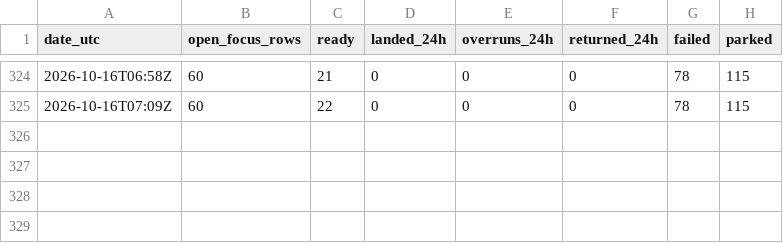
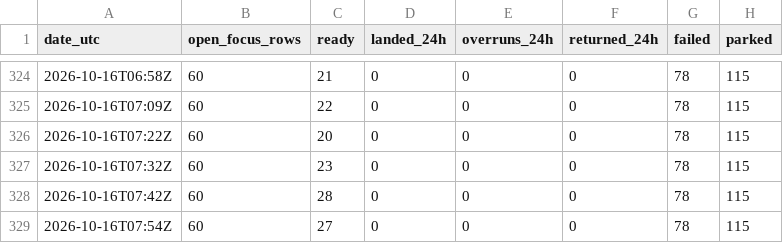
Before and after one commit to maximkone/engine2040-public, a TSV file: docs/design/burndown.tsv, drawn as a sheet; only a part is shown, gaps mark what is left out; the diff names each change by its address in the sheet, - before the commit and + after, or states it on an @@ line.

```diff
--- a/docs/design/burndown.tsv
+++ b/docs/design/burndown.tsv
+row 326: 2026-10-16T07:22Z | 60 | 20 | 0 | 0 | 0 | 78 | 115
+row 327: 2026-10-16T07:32Z | 60 | 23 | 0 | 0 | 0 | 78 | 115
+row 328: 2026-10-16T07:42Z | 60 | 28 | 0 | 0 | 0 | 78 | 115
+row 329: 2026-10-16T07:54Z | 60 | 27 | 0 | 0 | 0 | 78 | 115
```
Also changed, not shown: 15 other files.
